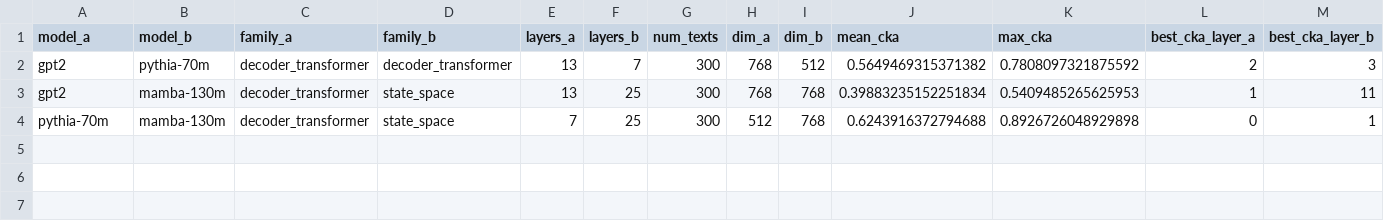
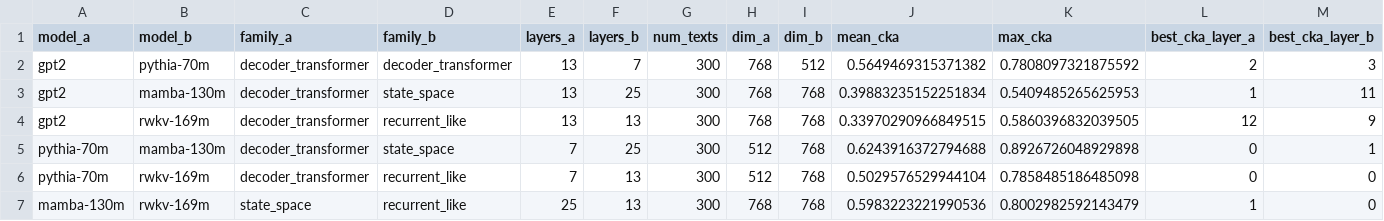
Before and after one commit to sl3643/CS5788-Project, a CSV file: outputs/metrics/summary_table.csv, drawn as a sheet; only a part is shown; rows hold the shown columns only; the diff names each change by its address in the sheet, - before the commit and + after, or states it on an @@ line.

Commit message:
Add RWKV full experiment results

```diff
--- a/outputs/metrics/summary_table.csv
+++ b/outputs/metrics/summary_table.csv
+row 4: gpt2 | rwkv-169m | decoder_transformer | recurrent_like | 13 | 13 | 300 | 768 | 768 | 0.33970290966849515 | 0.5860396832039505 | 12 | 9
+row 6: pythia-70m | rwkv-169m | decoder_transformer | recurrent_like | 7 | 13 | 300 | 512 | 768 | 0.5029576529944104 | 0.7858485186485098 | 0 | 0
+row 7: mamba-130m | rwkv-169m | state_space | recurrent_like | 25 | 13 | 300 | 768 | 768 | 0.5983223221990536 | 0.8002982592143479 | 1 | 0
```
Also changed, not shown: outputs/metrics/cka_results.csv, outputs/metrics/nn_overlap_results.csv, 32 other files.
